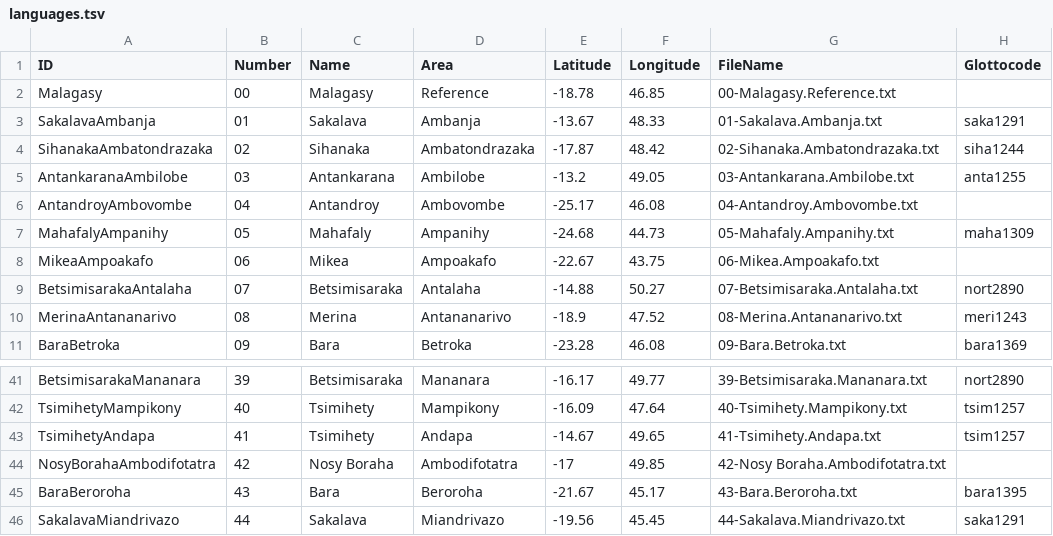
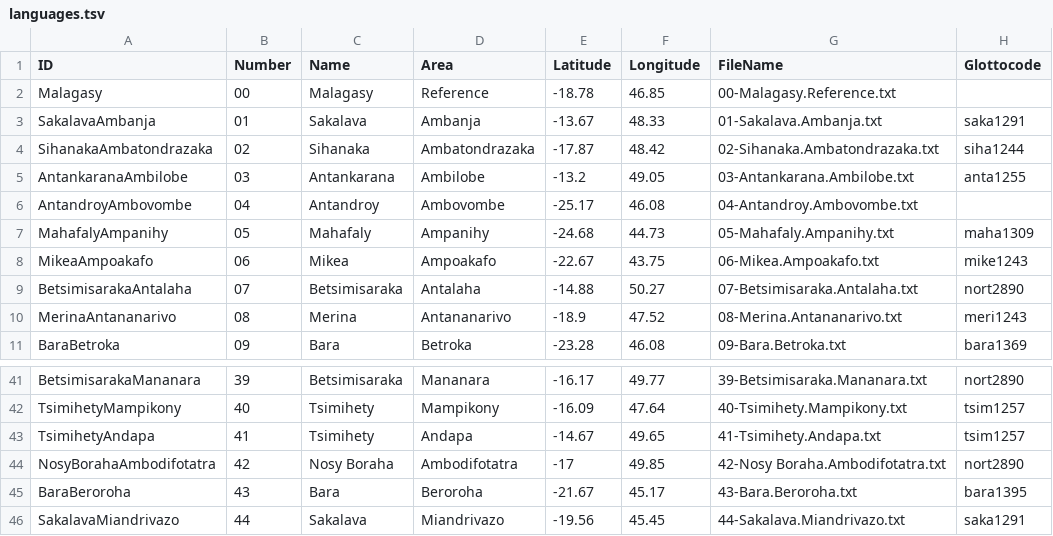
Before and after one commit to digling/servamalagasy, a TSV file: etc/languages.tsv, drawn as a sheet; only a part is shown, gaps mark what is left out; the diff covers the shown part only.

Commit message:
update glottocodes

```diff
--- a/etc/languages.tsv
+++ b/etc/languages.tsv
@@ -7,3 +7,3 @@ AntandroyAmbovombe	04	Antandroy	Ambovombe	-25.17	46.08	04-Antandroy.Ambovombe.tx
 MahafalyAmpanihy	05	Mahafaly	Ampanihy	-24.68	44.73	05-Mahafaly.Ampanihy.txt	maha1309
-MikeaAmpoakafo	06	Mikea	Ampoakafo	-22.67	43.75	06-Mikea.Ampoakafo.txt	
+MikeaAmpoakafo	06	Mikea	Ampoakafo	-22.67	43.75	06-Mikea.Ampoakafo.txt	mike1243
 BetsimisarakaAntalaha	07	Betsimisaraka	Antalaha	-14.88	50.27	07-Betsimisaraka.Antalaha.txt	nort2890
@@ -43,3 +43,3 @@ TsimihetyMampikony	40	Tsimihety	Mampikony	-16.09	47.64	40-Tsimihety.Mampikony.tx
 TsimihetyAndapa	41	Tsimihety	Andapa	-14.67	49.65	41-Tsimihety.Andapa.txt	tsim1257
-NosyBorahaAmbodifotatra	42	Nosy Boraha	Ambodifotatra	-17	49.85	42-Nosy Boraha.Ambodifotatra.txt	
+NosyBorahaAmbodifotatra	42	Nosy Boraha	Ambodifotatra	-17	49.85	42-Nosy Boraha.Ambodifotatra.txt	nort2890
 BaraBeroroha	43	Bara	Beroroha	-21.67	45.17	43-Bara.Beroroha.txt	bara1395
```
Also changed, not shown: 16 edited cells elsewhere in this file.
